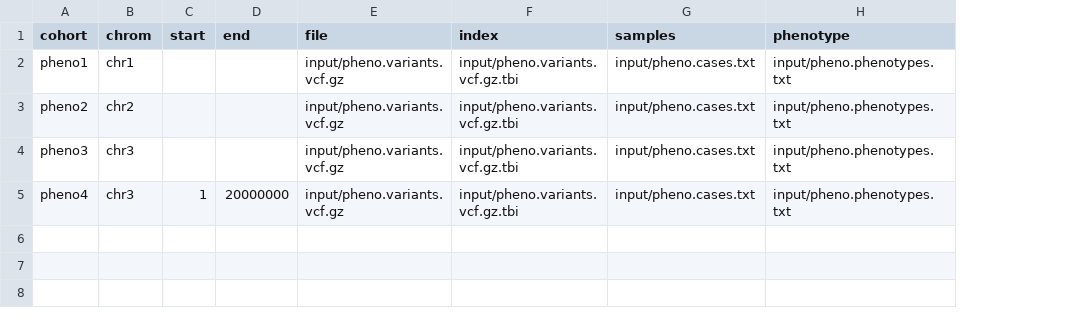
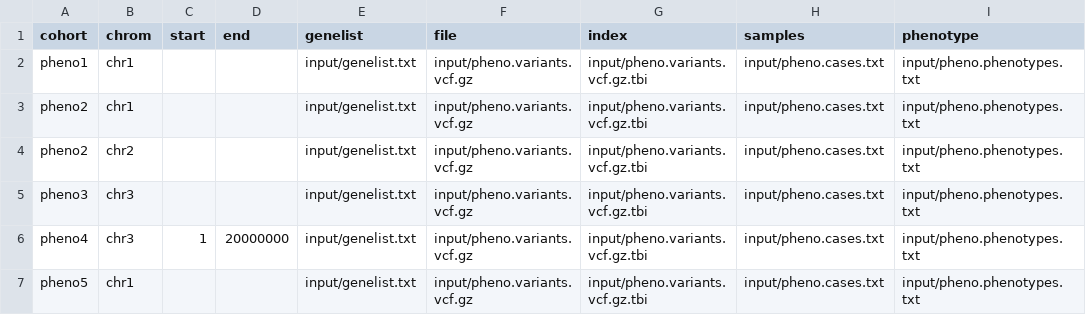
Before and after one commit to genomictools/test-datasets, a CSV file: cohorts_input.csv, drawn as a sheet; addresses are those after the commit; the diff names each change by its address in the sheet, - before the commit and + after, or states it on an @@ line.

Commit message:
add genelist

```diff
--- a/cohorts_input.csv
+++ b/cohorts_input.csv
+column E (genelist), row 2: input/genelist.txt; rows 4-6: all input/genelist.txt
+row 3: pheno2 | chr1 |  |  | input/genelist.txt | input/pheno.variants.vcf.gz | input/pheno.variants.vcf.gz.tbi | input/pheno.cases.txt | input/pheno.phenotypes.txt
+row 7: pheno5 | chr1 |  |  | input/genelist.txt | input/pheno.variants.vcf.gz | input/pheno.variants.vcf.gz.tbi | input/pheno.cases.txt | input/pheno.phenotypes.txt
```
Also changed, not shown: 1 other file.
